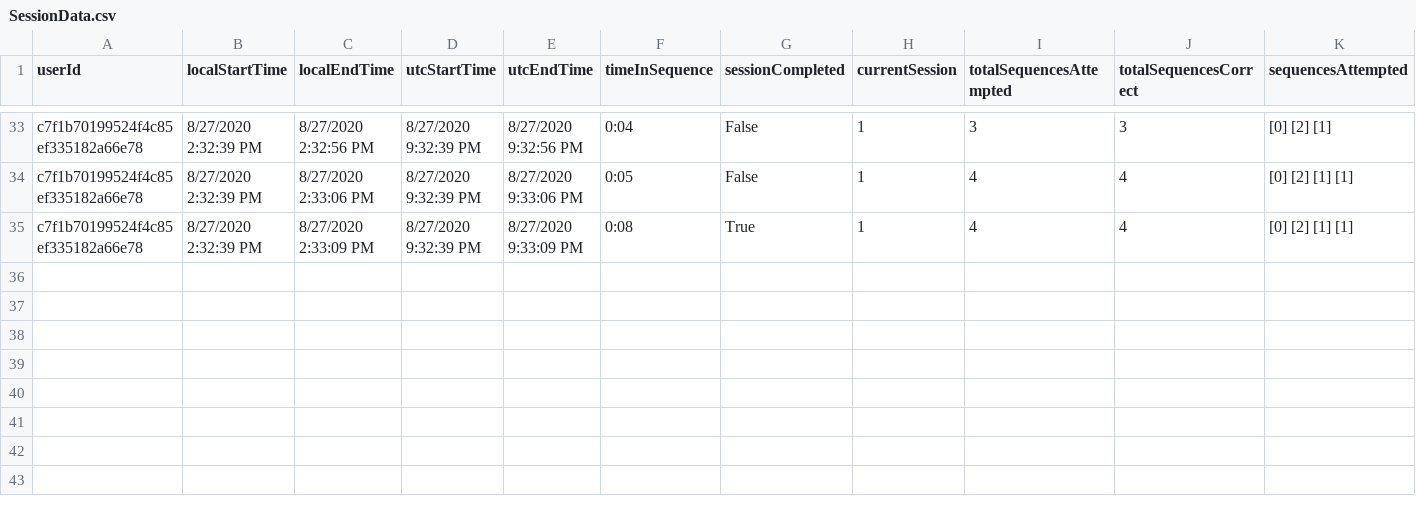
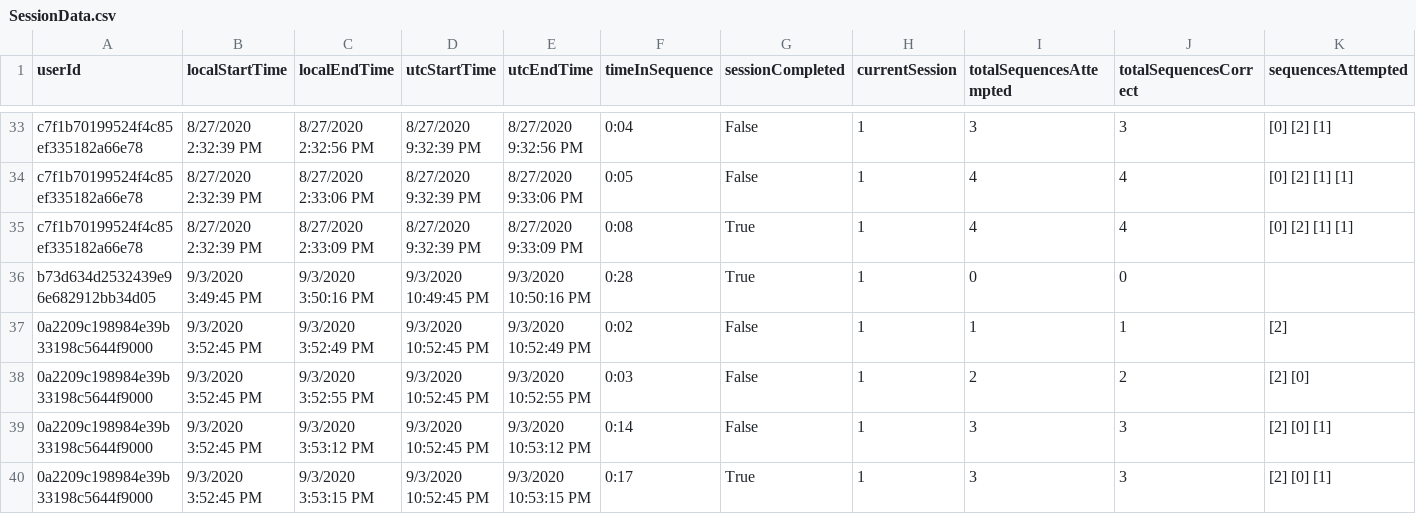
Before and after one commit to ReGame-VR/ReGame-Cognitive-Project, a CSV file: ReGameCognitive/Assets/Resources/SessionData.csv, drawn as a sheet; only a part is shown, gaps mark what is left out; rows hold the shown columns only; the diff names each change by its address in the sheet, - before the commit and + after, or states it on an @@ line.

```diff
--- a/ReGameCognitive/Assets/Resources/SessionData.csv
+++ b/ReGameCognitive/Assets/Resources/SessionData.csv
+row 36: b73d634d2532439e96e682912bb34d05 | 9/3/2020 3:49:45 PM | 9/3/2020 3:50:16 PM | 9/3/2020 10:49:45 PM | 9/3/2020 10:50:16 PM | 0:28 | True | 1 | 0 | 0
+row 37: 0a2209c198984e39b33198c5644f9000 | 9/3/2020 3:52:45 PM | 9/3/2020 3:52:49 PM | 9/3/2020 10:52:45 PM | 9/3/2020 10:52:49 PM | 0:02 | False | 1 | 1 | 1 | [2]
+row 38: 0a2209c198984e39b33198c5644f9000 | 9/3/2020 3:52:45 PM | 9/3/2020 3:52:55 PM | 9/3/2020 10:52:45 PM | 9/3/2020 10:52:55 PM | 0:03 | False | 1 | 2 | 2 | [2] [0]
+row 39: 0a2209c198984e39b33198c5644f9000 | 9/3/2020 3:52:45 PM | 9/3/2020 3:53:12 PM | 9/3/2020 10:52:45 PM | 9/3/2020 10:53:12 PM | 0:14 | False | 1 | 3 | 3 | [2] [0] [1]
+row 40: 0a2209c198984e39b33198c5644f9000 | 9/3/2020 3:52:45 PM | 9/3/2020 3:53:15 PM | 9/3/2020 10:52:45 PM | 9/3/2020 10:53:15 PM | 0:17 | True | 1 | 3 | 3 | [2] [0] [1]
```
Also changed, not shown: ReGameCognitive/Assets/Resources/SessionData.csvSessionData.csv, 9 other files.
